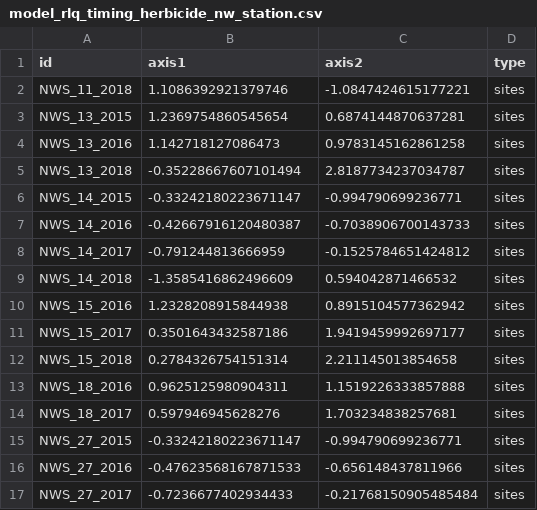
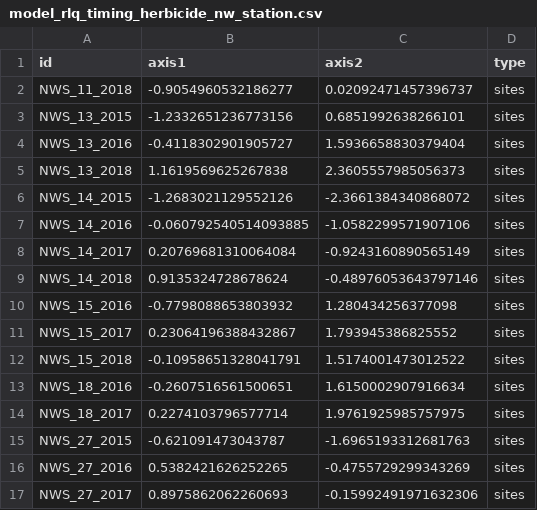
Before and after one commit to markus1bauer/2025_greeen_prairie, a CSV file: outputs/models/model_rlq_timing_herbicide_nw_station.csv, drawn as a sheet; only a part is shown; the diff covers the shown part only.

Commit message:
Update model RLQ timing x herbicide

```diff
--- a/outputs/models/model_rlq_timing_herbicide_nw_station.csv
+++ b/outputs/models/model_rlq_timing_herbicide_nw_station.csv
@@ -1,17 +1,17 @@
 id,axis1,axis2,type
-NWS_11_2018,1.1086392921379746,-1.0847424615177221,sites
-NWS_13_2015,1.2369754860545654,0.6874144870637281,sites
-NWS_13_2016,1.142718127086473,0.9783145162861258,sites
-NWS_13_2018,-0.35228667607101494,2.8187734237034787,sites
-NWS_14_2015,-0.33242180223671147,-0.994790699236771,sites
-NWS_14_2016,-0.42667916120480387,-0.7038906700143733,sites
-NWS_14_2017,-0.791244813666959,-0.1525784651424812,sites
-NWS_14_2018,-1.3585416862496609,0.594042871466532,sites
-NWS_15_2016,1.2328208915844938,0.8915104577362942,sites
-NWS_15_2017,0.3501643432587186,1.9419459992697177,sites
-NWS_15_2018,0.2784326754151314,2.211145013854658,sites
-NWS_18_2016,0.9625125980904311,1.1519226333857888,sites
-NWS_18_2017,0.597946945628276,1.703234838257681,sites
-NWS_27_2015,-0.33242180223671147,-0.994790699236771,sites
-NWS_27_2016,-0.47623568167871533,-0.656148437811966,sites
-NWS_27_2017,-0.7236677402934433,-0.21768150905485484,sites
+NWS_11_2018,-0.9054960532186277,0.02092471457396737,sites
+NWS_13_2015,-1.2332651236773156,0.6851992638266101,sites
+NWS_13_2016,-0.4118302901905727,1.5936658830379404,sites
+NWS_13_2018,1.1619569625267838,2.3605557985056373,sites
+NWS_14_2015,-1.2683021129552126,-2.3661384340868072,sites
+NWS_14_2016,-0.060792540514093885,-1.0582299571907106,sites
+NWS_14_2017,0.20769681310064084,-0.9243160890565149,sites
+NWS_14_2018,0.9135324728678624,-0.48976053643797146,sites
+NWS_15_2016,-0.7798088653803932,1.280434256377098,sites
+NWS_15_2017,0.23064196388432867,1.793945386825552,sites
+NWS_15_2018,-0.10958651328041791,1.5174001473012522,sites
+NWS_18_2016,-0.2607516561500651,1.6150002907916634,sites
+NWS_18_2017,0.2274103796577714,1.9761925985757975,sites
+NWS_27_2015,-0.621091473043787,-1.6965193312681763,sites
+NWS_27_2016,0.5382421626252265,-0.4755729299343269,sites
+NWS_27_2017,0.8975862062260693,-0.15992491971632306,sites
```
Also changed, not shown: 114 edited cells elsewhere in this file, outputs/models/model_rlq_timing_herbicide_lux_arbor.csv, outputs/models/model_rlq_timing_herbicide_sw_station.csv, 6 other files.
